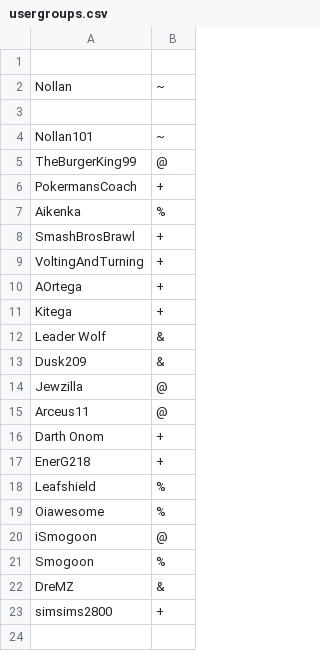
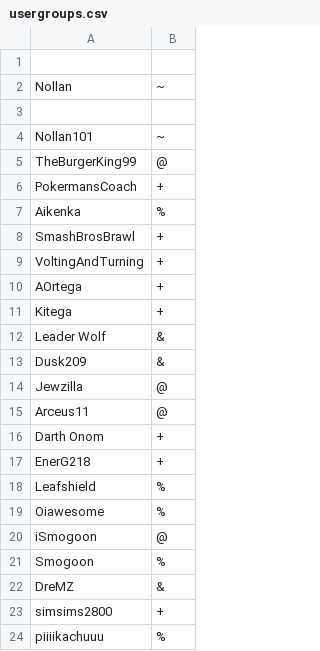
Before and after one commit to Oiawesome/Pokemon-Showdown-1, a CSV file: config/usergroups.csv, drawn as a sheet; the diff names each change by its address in the sheet, - before the commit and + after, or states it on an @@ line.

Commit message:
Promotion

```diff
--- a/config/usergroups.csv
+++ b/config/usergroups.csv
+row 24: piiiikachuuu | %
```
